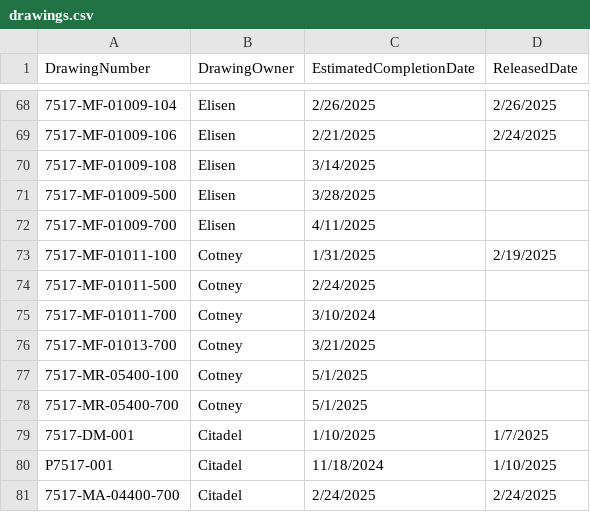
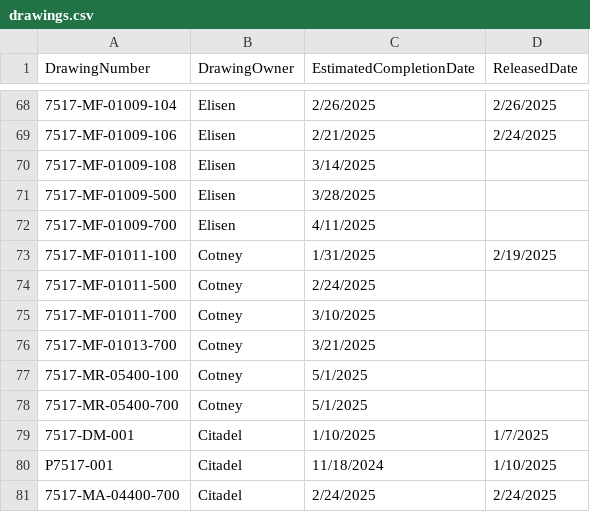
Before and after one commit to Reimanns/Project-Specific-Tracking, a CSV file: drawings.csv, drawn as a sheet; only a part is shown, gaps mark what is left out.

Commit message:
Update drawings.csv

```diff
--- a/drawings.csv
+++ b/drawings.csv
@@ -74,3 +74,3 @@ DrawingNumber,DrawingOwner,EstimatedCompletionDate,ReleasedDate
 7517-MF-01011-500,Cotney,2/24/2025,
-7517-MF-01011-700,Cotney,3/10/2024,
+7517-MF-01011-700,Cotney,3/10/2025,
 7517-MF-01013-700,Cotney,3/21/2025,
```
